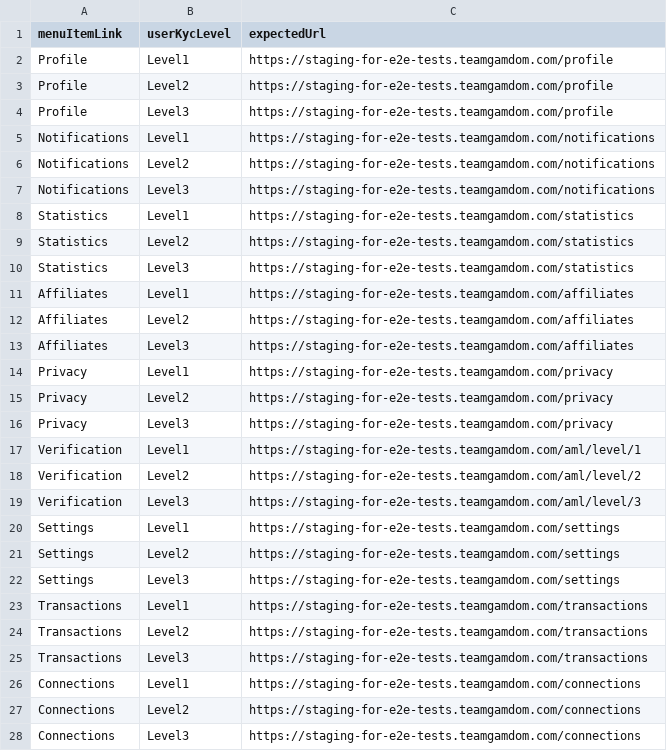
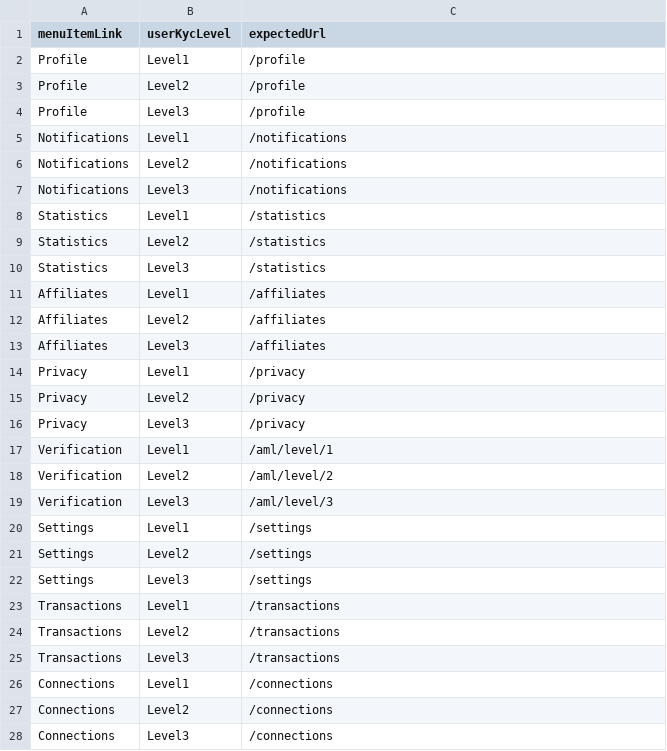
Before and after one commit to MikheilSoziashvili/typescript-playwright, a CSV file: datasets/ENG-6451-6452-user-profile-items-links-accessibility.csv, drawn as a sheet.

Commit message:
[ENG-7076] Refactor hardcoded absolute SUT URLs in dataset .csv files (#455)

```diff
--- a/datasets/ENG-6451-6452-user-profile-items-links-accessibility.csv
+++ b/datasets/ENG-6451-6452-user-profile-items-links-accessibility.csv
@@ -1,28 +1,28 @@
 menuItemLink,userKycLevel,expectedUrl
-Profile,Level1,https://staging-for-e2e-tests.teamgamdom.com/profile
-Profile,Level2,https://staging-for-e2e-tests.teamgamdom.com/profile
-Profile,Level3,https://staging-for-e2e-tests.teamgamdom.com/profile
-Notifications,Level1,https://staging-for-e2e-tests.teamgamdom.com/notifications
-Notifications,Level2,https://staging-for-e2e-tests.teamgamdom.com/notifications
-Notifications,Level3,https://staging-for-e2e-tests.teamgamdom.com/notifications
-Statistics,Level1,https://staging-for-e2e-tests.teamgamdom.com/statistics
-Statistics,Level2,https://staging-for-e2e-tests.teamgamdom.com/statistics
-Statistics,Level3,https://staging-for-e2e-tests.teamgamdom.com/statistics
-Affiliates,Level1,https://staging-for-e2e-tests.teamgamdom.com/affiliates
-Affiliates,Level2,https://staging-for-e2e-tests.teamgamdom.com/affiliates
-Affiliates,Level3,https://staging-for-e2e-tests.teamgamdom.com/affiliates
-Privacy,Level1,https://staging-for-e2e-tests.teamgamdom.com/privacy
-Privacy,Level2,https://staging-for-e2e-tests.teamgamdom.com/privacy
-Privacy,Level3,https://staging-for-e2e-tests.teamgamdom.com/privacy
-Verification,Level1,https://staging-for-e2e-tests.teamgamdom.com/aml/level/1
-Verification,Level2,https://staging-for-e2e-tests.teamgamdom.com/aml/level/2
-Verification,Level3,https://staging-for-e2e-tests.teamgamdom.com/aml/level/3
-Settings,Level1,https://staging-for-e2e-tests.teamgamdom.com/settings
-Settings,Level2,https://staging-for-e2e-tests.teamgamdom.com/settings
-Settings,Level3,https://staging-for-e2e-tests.teamgamdom.com/settings
-Transactions,Level1,https://staging-for-e2e-tests.teamgamdom.com/transactions
-Transactions,Level2,https://staging-for-e2e-tests.teamgamdom.com/transactions
-Transactions,Level3,https://staging-for-e2e-tests.teamgamdom.com/transactions
-Connections,Level1,https://staging-for-e2e-tests.teamgamdom.com/connections
-Connections,Level2,https://staging-for-e2e-tests.teamgamdom.com/connections
-Connections,Level3,https://staging-for-e2e-tests.teamgamdom.com/connections
+Profile,Level1,/profile
+Profile,Level2,/profile
+Profile,Level3,/profile
+Notifications,Level1,/notifications
+Notifications,Level2,/notifications
+Notifications,Level3,/notifications
+Statistics,Level1,/statistics
+Statistics,Level2,/statistics
+Statistics,Level3,/statistics
+Affiliates,Level1,/affiliates
+Affiliates,Level2,/affiliates
+Affiliates,Level3,/affiliates
+Privacy,Level1,/privacy
+Privacy,Level2,/privacy
+Privacy,Level3,/privacy
+Verification,Level1,/aml/level/1
+Verification,Level2,/aml/level/2
+Verification,Level3,/aml/level/3
+Settings,Level1,/settings
+Settings,Level2,/settings
+Settings,Level3,/settings
+Transactions,Level1,/transactions
+Transactions,Level2,/transactions
+Transactions,Level3,/transactions
+Connections,Level1,/connections
+Connections,Level2,/connections
+Connections,Level3,/connections
```
Also changed, not shown: 3 other files.
